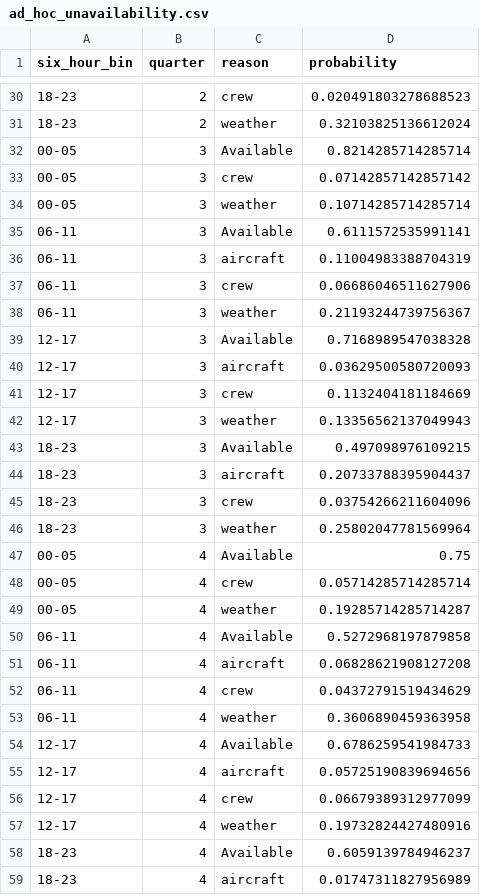
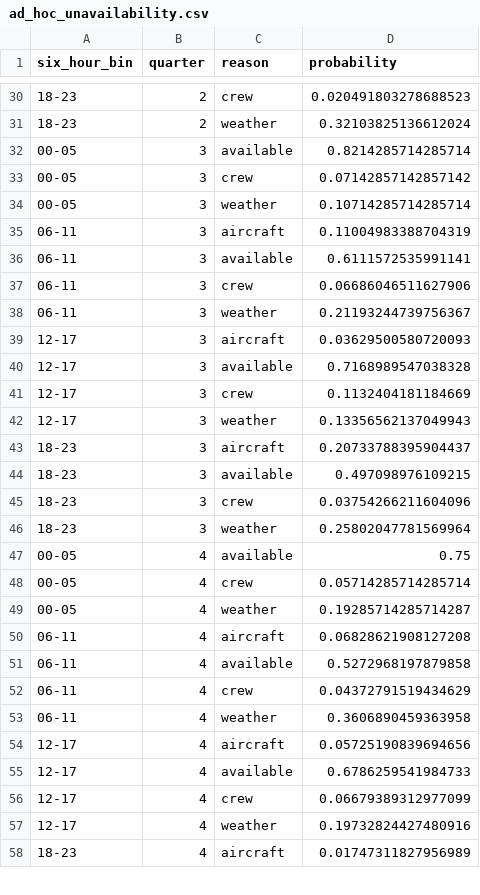
Before and after one commit to RichardPilbery/DAA_DES, a CSV file: distribution_data/ad_hoc_unavailability.csv, drawn as a sheet; only a part is shown, gaps mark what is left out; the diff covers the shown part only.

```diff
--- a/distribution_data/ad_hoc_unavailability.csv
+++ b/distribution_data/ad_hoc_unavailability.csv
@@ -31,29 +31,28 @@ six_hour_bin,quarter,reason,probability
 18-23,2,weather,0.32103825136612024
-00-05,3,Available,0.8214285714285714
+00-05,3,available,0.8214285714285714
 00-05,3,crew,0.07142857142857142
 00-05,3,weather,0.10714285714285714
-06-11,3,Available,0.6111572535991141
 06-11,3,aircraft,0.11004983388704319
+06-11,3,available,0.6111572535991141
 06-11,3,crew,0.06686046511627906
 06-11,3,weather,0.21193244739756367
-12-17,3,Available,0.7168989547038328
 12-17,3,aircraft,0.03629500580720093
+12-17,3,available,0.7168989547038328
 12-17,3,crew,0.1132404181184669
 12-17,3,weather,0.13356562137049943
-18-23,3,Available,0.497098976109215
 18-23,3,aircraft,0.20733788395904437
+18-23,3,available,0.497098976109215
 18-23,3,crew,0.03754266211604096
 18-23,3,weather,0.25802047781569964
-00-05,4,Available,0.75
+00-05,4,available,0.75
 00-05,4,crew,0.05714285714285714
 00-05,4,weather,0.19285714285714287
-06-11,4,Available,0.5272968197879858
 06-11,4,aircraft,0.06828621908127208
+06-11,4,available,0.5272968197879858
 06-11,4,crew,0.04372791519434629
 06-11,4,weather,0.3606890459363958
-12-17,4,Available,0.6786259541984733
 12-17,4,aircraft,0.05725190839694656
+12-17,4,available,0.6786259541984733
 12-17,4,crew,0.06679389312977099
 12-17,4,weather,0.19732824427480916
-18-23,4,Available,0.6059139784946237
 18-23,4,aircraft,0.01747311827956989
```
Also changed, not shown: 7 added rows, 6 removed rows and 2 edited cells elsewhere in this file, data/run_params_used.csv, 3 other files.
